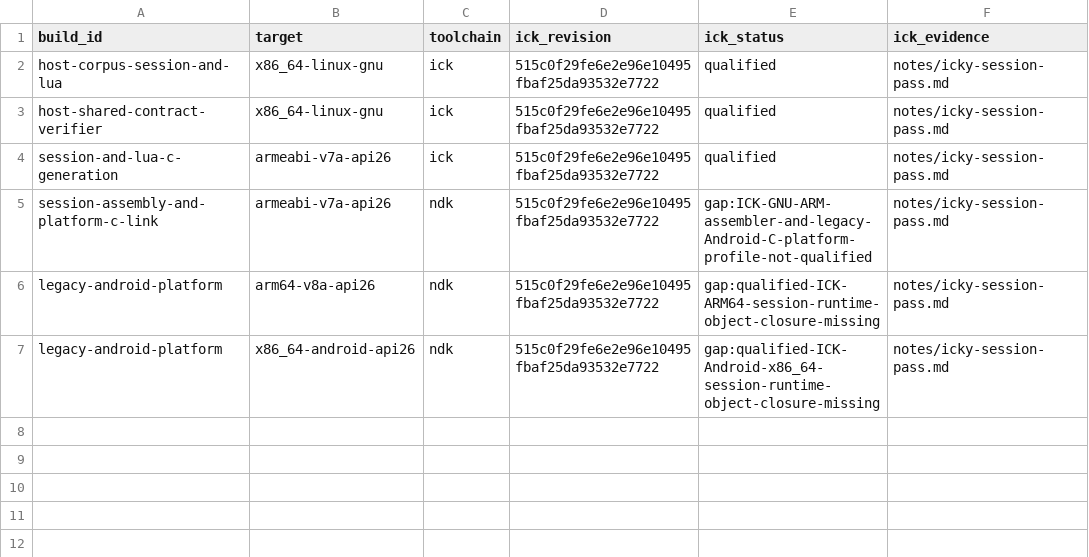
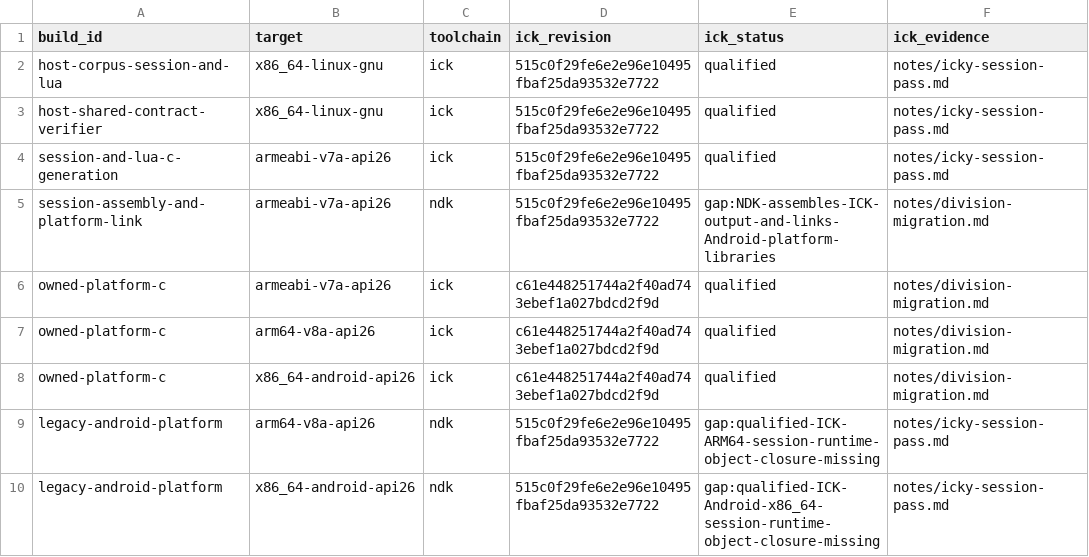
Before and after one commit to place-of-honor/learn-toki-pona, a TSV file: ci/build-toolchain.tsv, drawn as a sheet.

Commit message:
Compile owned Android platform division through qualified ICK

```diff
--- a/ci/build-toolchain.tsv
+++ b/ci/build-toolchain.tsv
@@ -4,3 +4,6 @@ host-shared-contract-verifier	x86_64-linux-gnu	ick	515c0f29fe6e2e96e10495fbaf25d
 session-and-lua-c-generation	armeabi-v7a-api26	ick	515c0f29fe6e2e96e10495fbaf25da93532e7722	qualified	notes/icky-session-pass.md
-session-assembly-and-platform-c-link	armeabi-v7a-api26	ndk	515c0f29fe6e2e96e10495fbaf25da93532e7722	gap:ICK-GNU-ARM-assembler-and-legacy-Android-C-platform-profile-not-qualified	notes/icky-session-pass.md
+session-assembly-and-platform-link	armeabi-v7a-api26	ndk	515c0f29fe6e2e96e10495fbaf25da93532e7722	gap:NDK-assembles-ICK-output-and-links-Android-platform-libraries	notes/division-migration.md
+owned-platform-c	armeabi-v7a-api26	ick	c61e448251744a2f40ad743ebef1a027bdcd2f9d	qualified	notes/division-migration.md
+owned-platform-c	arm64-v8a-api26	ick	c61e448251744a2f40ad743ebef1a027bdcd2f9d	qualified	notes/division-migration.md
+owned-platform-c	x86_64-android-api26	ick	c61e448251744a2f40ad743ebef1a027bdcd2f9d	qualified	notes/division-migration.md
 legacy-android-platform	arm64-v8a-api26	ndk	515c0f29fe6e2e96e10495fbaf25da93532e7722	gap:qualified-ICK-ARM64-session-runtime-object-closure-missing	notes/icky-session-pass.md
```
Also changed, not shown: 8 other files.
